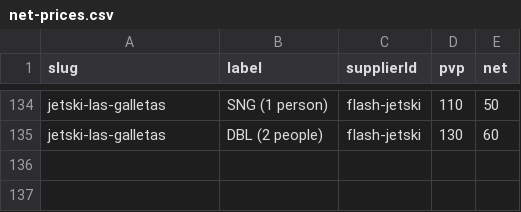
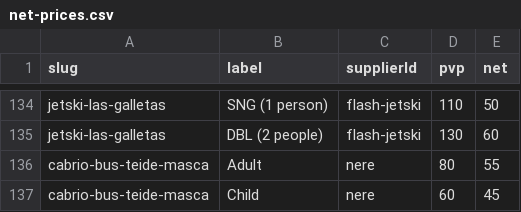
Before and after one commit to forrestburnsbooking-max/tenerify, a CSV file: data/net-prices.csv, drawn as a sheet; only a part is shown, gaps mark what is left out; the diff names each change by its address in the sheet, - before the commit and + after, or states it on an @@ line.

```diff
--- a/data/net-prices.csv
+++ b/data/net-prices.csv
+row 136: cabrio-bus-teide-masca | Adult | nere | 80 | 55
+row 137: cabrio-bus-teide-masca | Child | nere | 60 | 45
```
Also changed, not shown: 1 other file.
